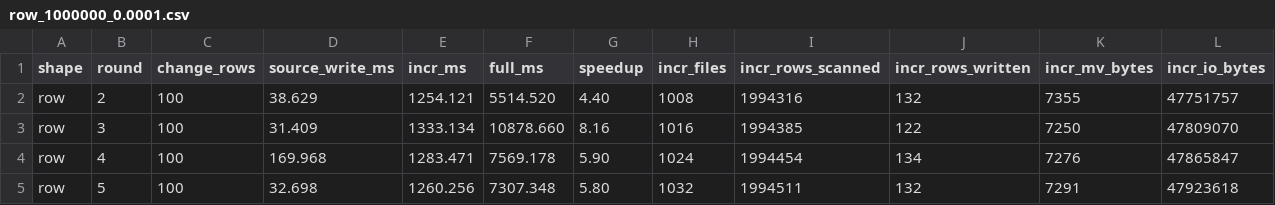
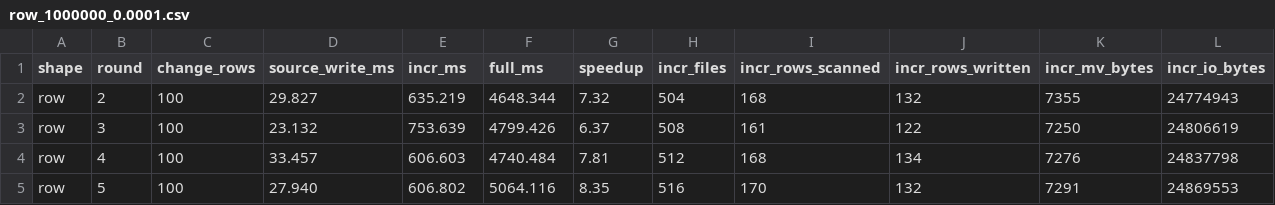
Before and after one commit to lakesoul-io/LakeSoul, a CSV file: rust/lakesoul-ivm/bench-results/row_1000000_0.0001.csv, drawn as a sheet; only a part is shown; the diff covers the shown part only; the diff names each change by its address in the sheet, - before the commit and + after, or states it on an @@ line.

```diff
--- a/rust/lakesoul-ivm/bench-results/row_1000000_0.0001.csv
+++ b/rust/lakesoul-ivm/bench-results/row_1000000_0.0001.csv
-D2 (source_write_ms): 38.629
+D2 (source_write_ms): 29.827
-E2 (incr_ms): 1254.121
+E2 (incr_ms): 635.219
-F2 (full_ms): 5514.520
+F2 (full_ms): 4648.344
-G2 (speedup): 4.40
+G2 (speedup): 7.32
-H2 (incr_files): 1008
+H2 (incr_files): 504
-I2 (incr_rows_scanned): 1994316
+I2 (incr_rows_scanned): 168
-L2 (incr_io_bytes): 47751757
+L2 (incr_io_bytes): 24774943
-D3 (source_write_ms): 31.409
+D3 (source_write_ms): 23.132
-E3 (incr_ms): 1333.134
+E3 (incr_ms): 753.639
-F3 (full_ms): 10878.660
+F3 (full_ms): 4799.426
-G3 (speedup): 8.16
+G3 (speedup): 6.37
-H3 (incr_files): 1016
+H3 (incr_files): 508
-I3 (incr_rows_scanned): 1994385
+I3 (incr_rows_scanned): 161
-L3 (incr_io_bytes): 47809070
+L3 (incr_io_bytes): 24806619
-D4 (source_write_ms): 169.968
+D4 (source_write_ms): 33.457
-E4 (incr_ms): 1283.471
+E4 (incr_ms): 606.603
-F4 (full_ms): 7569.178
+F4 (full_ms): 4740.484
-G4 (speedup): 5.90
+G4 (speedup): 7.81
-H4 (incr_files): 1024
+H4 (incr_files): 512
-I4 (incr_rows_scanned): 1994454
+I4 (incr_rows_scanned): 168
-L4 (incr_io_bytes): 47865847
+L4 (incr_io_bytes): 24837798
-D5 (source_write_ms): 32.698
+D5 (source_write_ms): 27.940
-E5 (incr_ms): 1260.256
+E5 (incr_ms): 606.802
-F5 (full_ms): 7307.348
+F5 (full_ms): 5064.116
-G5 (speedup): 5.80
+G5 (speedup): 8.35
-H5 (incr_files): 1032
+H5 (incr_files): 516
-I5 (incr_rows_scanned): 1994511
+I5 (incr_rows_scanned): 170
-L5 (incr_io_bytes): 47923618
+L5 (incr_io_bytes): 24869553
```
Also changed, not shown: 28 edited cells elsewhere in this file, rust/lakesoul-ivm/bench-results/row_1000000_0.001.csv, rust/lakesoul-ivm/bench-results/row_1000000_0.01.csv, 8 other files.
